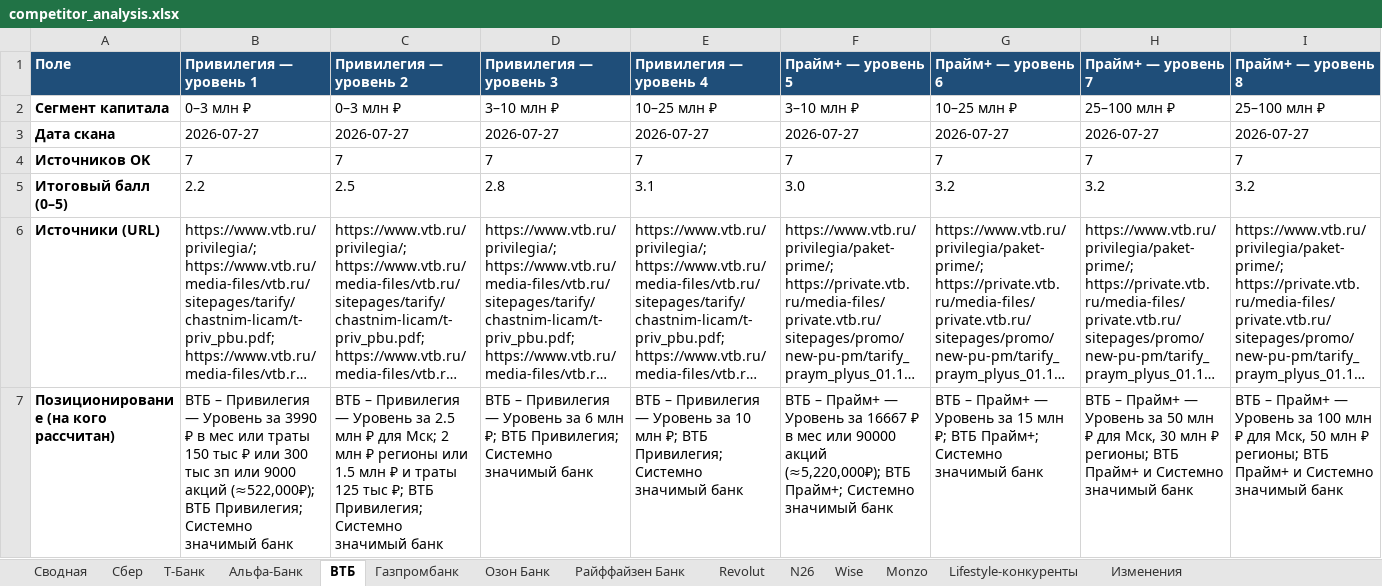
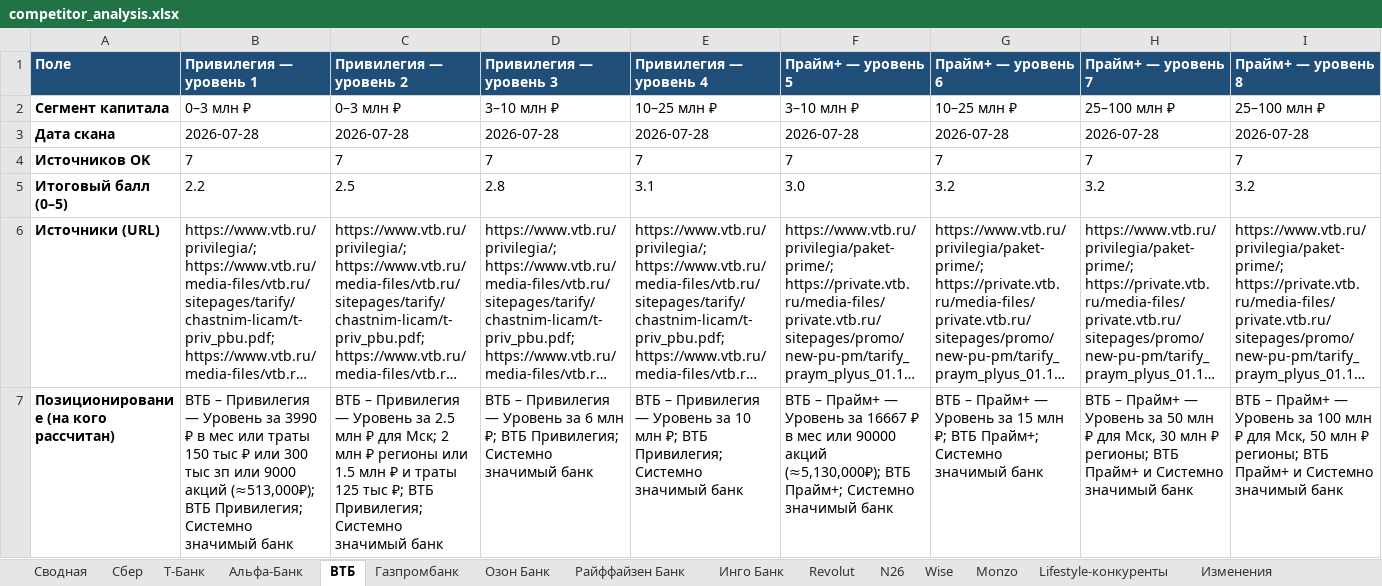
Before and after one commit to sberProjectsMVS/bank_analyst, an Excel workbook: output/competitor_analysis.xlsx, sheet ВТБ, drawn as a sheet; only a part is shown; long unchanged cells end in …; values as stored, in another font and other column widths than the file's, no borders; the diff covers the shown part only; the diff names each change by its address in the sheet, - before the commit and + after, or states it on an @@ line.

```diff
--- a/output/competitor_analysis.xlsx (sheet ВТБ)
+++ b/output/competitor_analysis.xlsx (sheet ВТБ)
+sheet tab: Инго Банк
-B3 (Привилегия — уровень 1): 2026-07-27
+B3 (Привилегия — уровень 1): 2026-07-28
-C3 (Привилегия — уровень 2): 2026-07-27
+C3 (Привилегия — уровень 2): 2026-07-28
-D3 (Привилегия — уровень 3): 2026-07-27
+D3 (Привилегия — уровень 3): 2026-07-28
-E3 (Привилегия — уровень 4): 2026-07-27
+E3 (Привилегия — уровень 4): 2026-07-28
-F3 (Прайм+ — уровень 5): 2026-07-27
+F3 (Прайм+ — уровень 5): 2026-07-28
-G3 (Прайм+ — уровень 6): 2026-07-27
+G3 (Прайм+ — уровень 6): 2026-07-28
-H3 (Прайм+ — уровень 7): 2026-07-27
+H3 (Прайм+ — уровень 7): 2026-07-28
-I3 (Прайм+ — уровень 8): 2026-07-27
+I3 (Прайм+ — уровень 8): 2026-07-28
-B7 (Привилегия — уровень 1): …9000 акций (≈522,000₽); ВТБ Привилегия;…
+B7 (Привилегия — уровень 1): …9000 акций (≈513,000₽); ВТБ Привилегия;…
-F7 (Прайм+ — уровень 5): …90000 акций (≈5,220,000₽); ВТБ Прайм+;…
+F7 (Прайм+ — уровень 5): …90000 акций (≈5,130,000₽); ВТБ Прайм+;…
```
Also changed, not shown: 9 edited cells and cell formats elsewhere in this sheet, sheet Sources, sheet Провенанс значений, sheet Quality_Issues, sheet Конфликты источников, sheet Изменения, sheet Метаданные, 19 more sheets, 29 other files.
